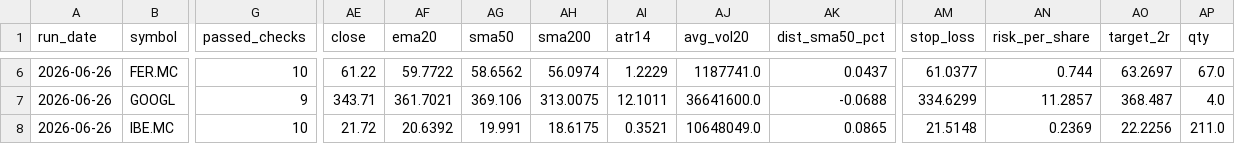
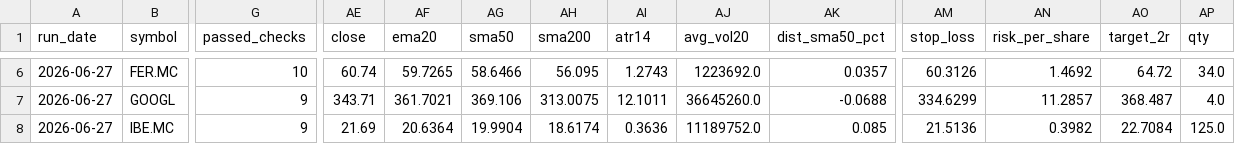
Before and after one commit to xarliev/trading-strategy-dashboard, a CSV file: data/processed/scan_diagnostics_latest.csv, drawn as a sheet; only a part is shown, gaps mark what is left out; the diff covers the shown part only; the diff names each change by its address in the sheet, - before the commit and + after, or states it on an @@ line.

```diff
--- a/data/processed/scan_diagnostics_latest.csv
+++ b/data/processed/scan_diagnostics_latest.csv
-A6:A8 (run_date): 2026-06-26
+A6:A8 (run_date): 2026-06-27
-AE6 (close): 61.22
+AE6 (close): 60.74
-AF6 (ema20): 59.7722
+AF6 (ema20): 59.7265
-AG6 (sma50): 58.6562
+AG6 (sma50): 58.6466
-AH6 (sma200): 56.0974
+AH6 (sma200): 56.095
-AI6 (atr14): 1.2229
+AI6 (atr14): 1.2743
-AJ6 (avg_vol20): 1187741.0
+AJ6 (avg_vol20): 1223692.0
-AK6 (dist_sma50_pct): 0.0437
+AK6 (dist_sma50_pct): 0.0357
-AM6 (stop_loss): 61.0377
+AM6 (stop_loss): 60.3126
-AN6 (risk_per_share): 0.744
+AN6 (risk_per_share): 1.4692
-AO6 (target_2r): 63.2697
+AO6 (target_2r): 64.72
-AP6 (qty): 67.0
+AP6 (qty): 34.0
-AJ7 (avg_vol20): 36641600.0
+AJ7 (avg_vol20): 36645260.0
-G8 (passed_checks): 10
+G8 (passed_checks): 9
-AE8 (close): 21.72
+AE8 (close): 21.69
-AF8 (ema20): 20.6392
+AF8 (ema20): 20.6364
-AG8 (sma50): 19.991
+AG8 (sma50): 19.9904
-AH8 (sma200): 18.6175
+AH8 (sma200): 18.6174
-AI8 (atr14): 0.3521
+AI8 (atr14): 0.3636
-AJ8 (avg_vol20): 10648049.0
+AJ8 (avg_vol20): 11189752.0
-AK8 (dist_sma50_pct): 0.0865
+AK8 (dist_sma50_pct): 0.085
-AM8 (stop_loss): 21.5148
+AM8 (stop_loss): 21.5136
-AN8 (risk_per_share): 0.2369
+AN8 (risk_per_share): 0.3982
-AO8 (target_2r): 22.2256
+AO8 (target_2r): 22.7084
-AP8 (qty): 211.0
+AP8 (qty): 125.0
```
Also changed, not shown: 86 edited cells elsewhere in this file, 5 other files.
